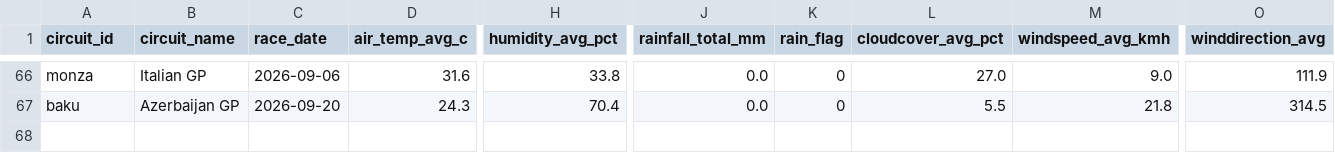
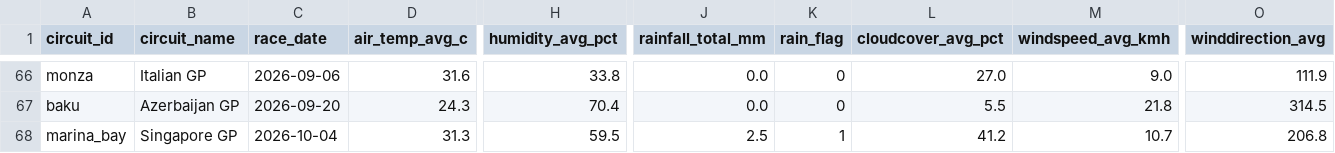
Before and after one commit to sreemaanshivkirth05/f1-predictor, a CSV file: data/weather_historical.csv, drawn as a sheet; only a part is shown, gaps mark what is left out; rows hold the shown columns only; the diff names each change by its address in the sheet, - before the commit and + after, or states it on an @@ line.

```diff
--- a/data/weather_historical.csv
+++ b/data/weather_historical.csv
+row 68: marina_bay | Singapore GP | 2026-10-04 | 31.3 | 59.5 | 2.5 | 1 | 41.2 | 10.7 | 206.8
```
Also changed, not shown: data/championship_probabilities.csv, data/final_predictions.csv, 2 other files.
